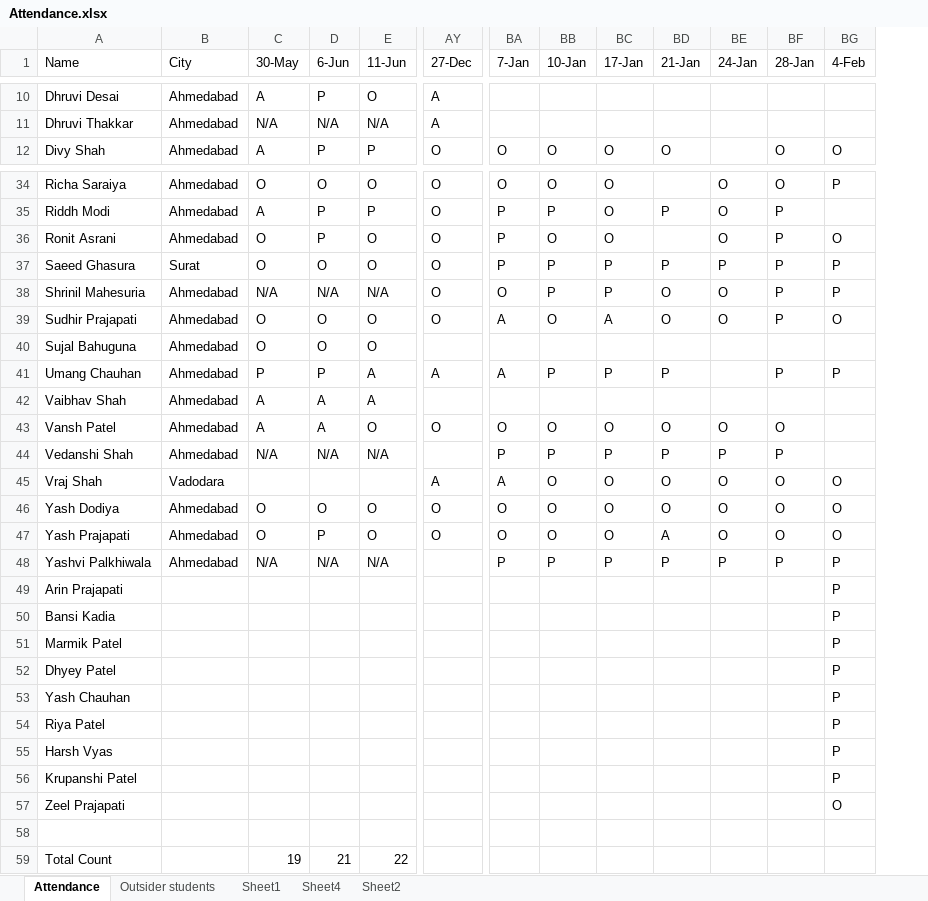
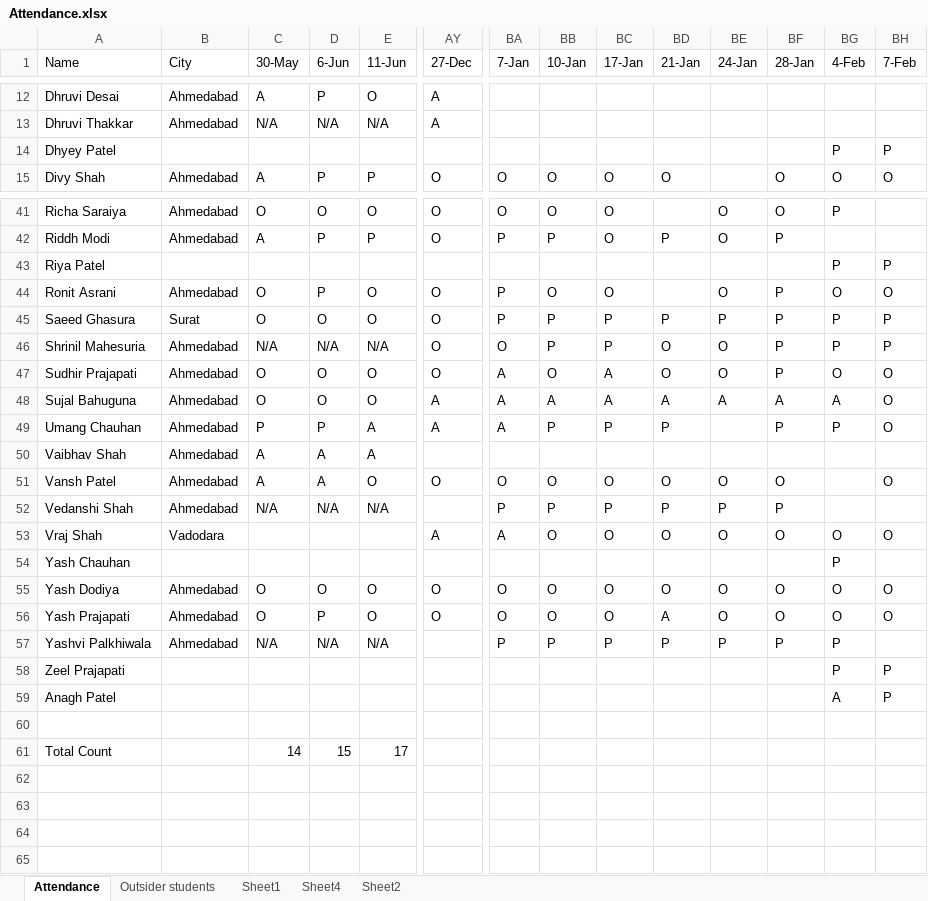
Before and after one commit to alakhpandya/all_batches, an Excel workbook: 24_DS_Gen_Ahm_1/Attendance.xlsx, sheet Attendance, drawn as a sheet; only a part is shown, gaps mark what is left out; values as stored, in another font and other column widths than the file's, no borders; removed rows and columns are numbered as before the commit, all else as after; rows hold the shown columns only; the diff covers the shown part only; the diff names each change by its address in the sheet, - before the commit and + after, or states it on an @@ line.

Commit message:
Update Attendance.xlsx

```diff
--- a/24_DS_Gen_Ahm_1/Attendance.xlsx (sheet Attendance)
+++ b/24_DS_Gen_Ahm_1/Attendance.xlsx (sheet Attendance)
+column BH (7-Feb), row 15: O; rows 44-53: O | P | P | O | O | O |  | O |  | O; rows 55-58: O | O |  | P
@@ row 52 moved to row 14: Dhyey Patel @@
@@ row 54 moved to row 43: Riya Patel @@
-AY48 (27-Dec): (empty)
+AY48 (27-Dec): A
-BA48 (7-Jan): (empty)
+BA48 (7-Jan): A
-BB48 (10-Jan): (empty)
+BB48 (10-Jan): A
-BC48 (17-Jan): (empty)
+BC48 (17-Jan): A
-BD48 (21-Jan): (empty)
+BD48 (21-Jan): A
-BE48 (24-Jan): (empty)
+BE48 (24-Jan): A
-BF48 (28-Jan): (empty)
+BF48 (28-Jan): A
-BG48 (4-Feb): (empty)
+BG48 (4-Feb): A
@@ row 53 moved to row 54: Yash Chauhan @@
@@ row 49 moved to row 5: Arin Prajapati @@
@@ row 50 moved to row 8: Bansi Kadia @@
@@ row 51 moved to row 30: Marmik Patel @@
@@ row 55 moved to row 21: Harsh Vyas @@
@@ row 56 moved to row 28: Krupanshi Patel @@
-BG58 (4-Feb): O
+BG58 (4-Feb): P
+row 59: Anagh Patel |  |  |  |  |  |  |  |  |  |  |  | A | P
-row 59: Total Count |  | 19 | 21 | 22
+row 61: Total Count |  | 14 | 15 | 17
```
Also changed, not shown: 1 added row elsewhere in this sheet, sheet Sheet1, formulas that keep their value.
